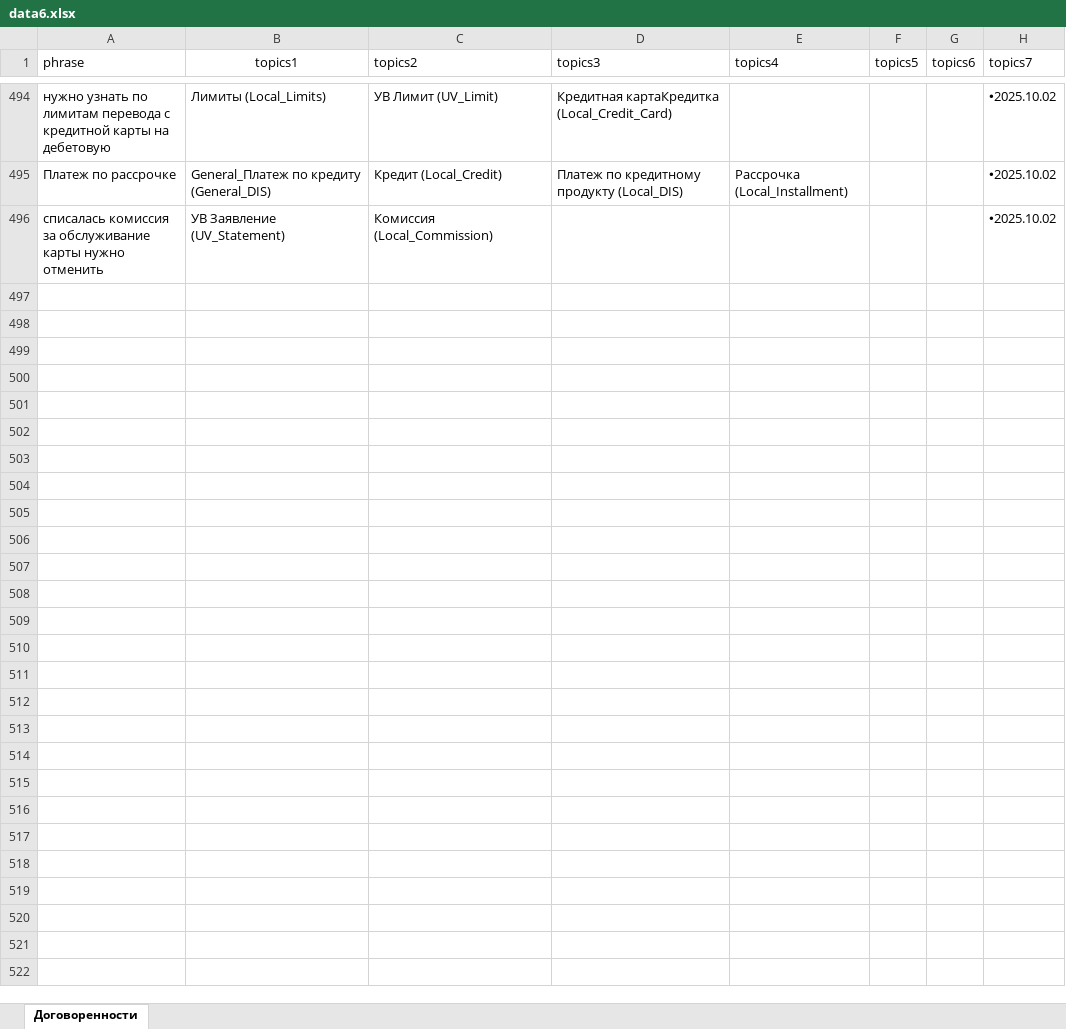
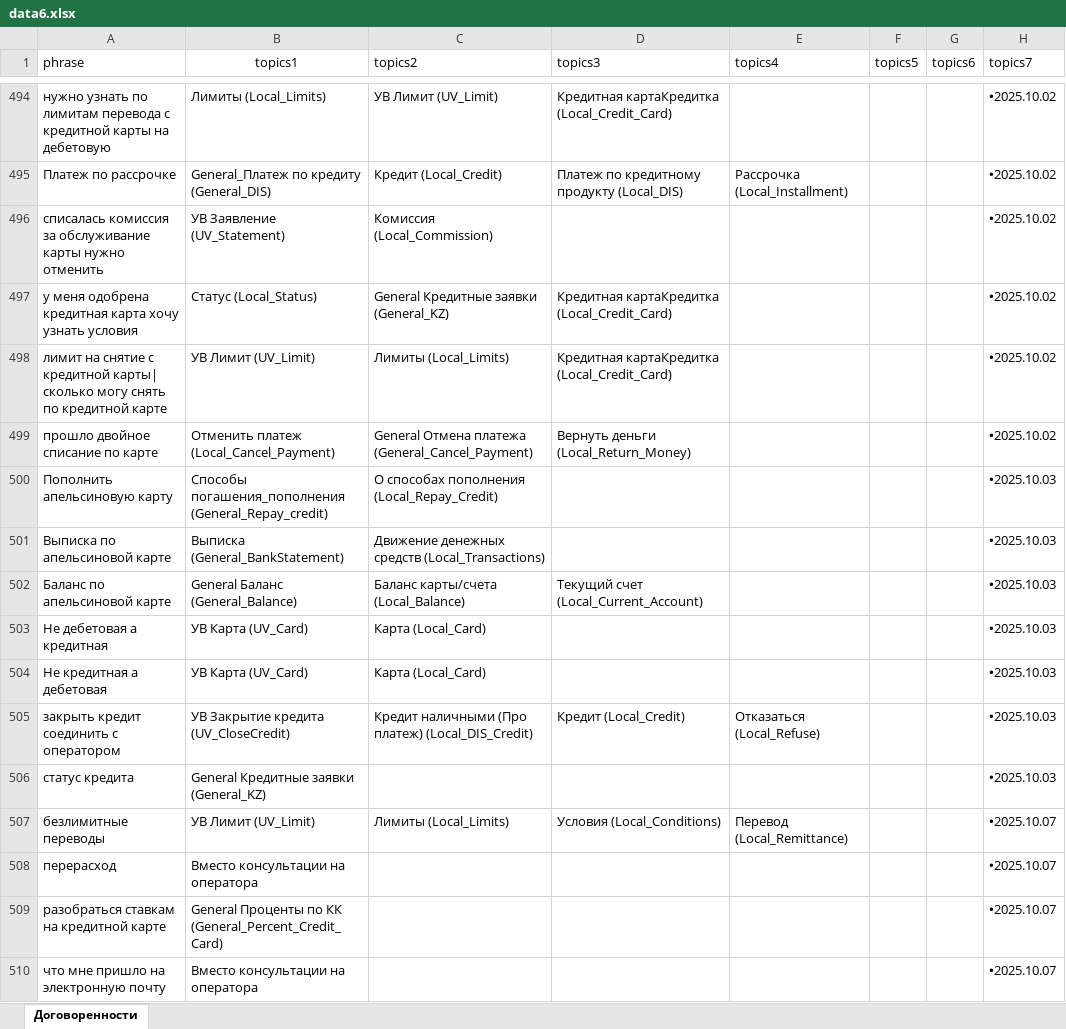
Before and after one commit to skatzrskx55q/data-assistant-vfiziki, an Excel workbook: data6.xlsx, sheet Договоренности, drawn as a sheet; only a part is shown, gaps mark what is left out; values as stored, in another font and other column widths than the file's, no borders; charts and pictures not drawn; the diff names each change by its address in the sheet, - before the commit and + after, or states it on an @@ line.

Commit message:
Add files via upload

```diff
--- a/data6.xlsx (sheet Договоренности)
+++ b/data6.xlsx (sheet Договоренности)
+row 497: у меня одобрена кредитная карта хочу узнать условия | Статус (Local_Status) | General Кредитные заявки (General_KZ) | Кредитная картаКредитка (Local_Credit_Card) |  |  |  | 🞄2025.10.02
+row 498: лимит на снятие с кредитной карты| сколько могу снять по кредитной карте | УВ Лимит (UV_Limit) | Лимиты (Local_Limits) | Кредитная картаКредитка (Local_Credit_Card) |  |  |  | 🞄2025.10.02
+row 499: прошло двойное списание по карте | Отменить платеж (Local_Cancel_Payment) | General Отмена платежа (General_Cancel_Payment) | Вернуть деньги (Local_Return_Money) |  |  |  | 🞄2025.10.02
+row 500: Пополнить апельсиновую карту | Способы погашения_пополнения (General_Repay_credit) | О способах пополнения (Local_Repay_Credit) |  |  |  |  | 🞄2025.10.03
+row 501: Выписка по апельсиновой карте | Выписка (General_BankStatement) | Движение денежных средств (Local_Transactions) |  |  |  |  | 🞄2025.10.03
+row 502: Баланс по апельсиновой карте | General Баланс (General_Balance) | Баланс карты/счета (Local_Balance) | Текущий счет (Local_Current_Account) |  |  |  | 🞄2025.10.03
+row 503: Не дебетовая а кредитная | УВ Карта (UV_Card) | Карта (Local_Card) |  |  |  |  | 🞄2025.10.03
+row 504: Не кредитная а дебетовая | УВ Карта (UV_Card) | Карта (Local_Card) |  |  |  |  | 🞄2025.10.03
+row 505: закрыть кредит соединить с оператором | УВ Закрытие кредита (UV_CloseCredit) | Кредит наличными (Про платеж) (Local_DIS_Credit) | Кредит (Local_Credit) | Отказаться (Local_Refuse) |  |  | 🞄2025.10.03
+row 506: статус кредита | General Кредитные заявки (General_KZ) |  |  |  |  |  | 🞄2025.10.03
+row 507: безлимитные переводы | УВ Лимит (UV_Limit) | Лимиты (Local_Limits) | Условия (Local_Conditions) | Перевод (Local_Remittance) |  |  | 🞄2025.10.07
+row 508: перерасход | Вместо консультации на оператора |  |  |  |  |  | 🞄2025.10.07
+row 509: разобраться ставкам на кредитной карте | General Проценты по КК (General_Percent_Credit_Card) |  |  |  |  |  | 🞄2025.10.07
+row 510: что мне пришло на электронную почту | Вместо консультации на оператора |  |  |  |  |  | 🞄2025.10.07
```
